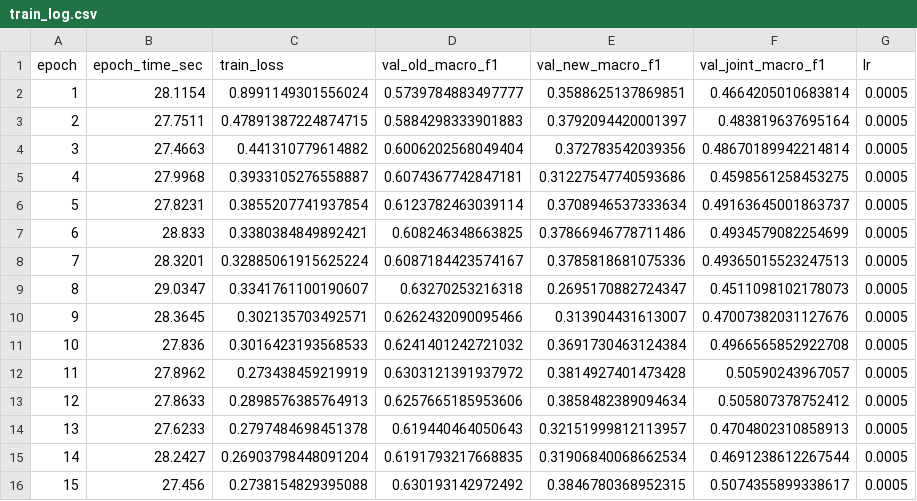
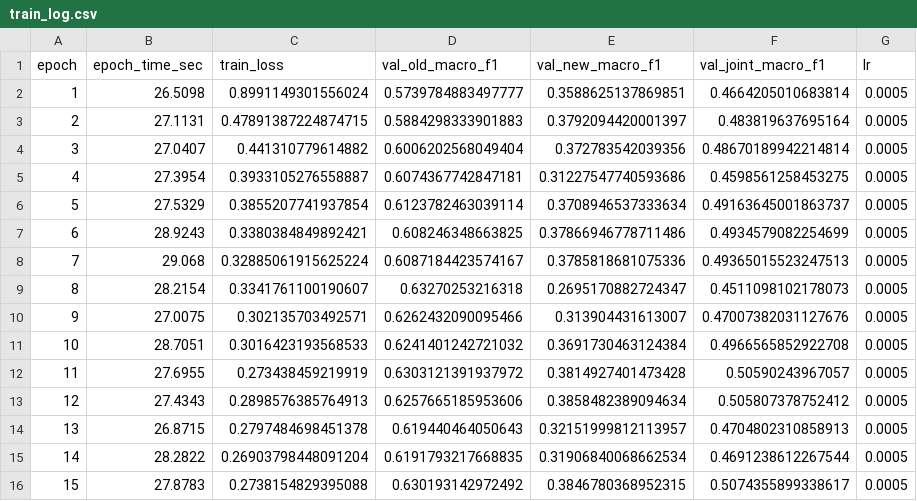
Before and after one commit to roycetheeban/CONTINUAL-LEARING-PLANT-DISEASE, a CSV file: experiments/part1_case1_scratch/Continuation/catB_new_classes/naive_full_retrain_head_expand/outputs/cycle1/logs/train_log.csv, drawn as a sheet.

```diff
--- a/experiments/part1_case1_scratch/Continuation/catB_new_classes/naive_full_retrain_head_expand/outputs/cycle1/logs/train_log.csv
+++ b/experiments/part1_case1_scratch/Continuation/catB_new_classes/naive_full_retrain_head_expand/outputs/cycle1/logs/train_log.csv
@@ -1,16 +1,16 @@
 epoch,epoch_time_sec,train_loss,val_old_macro_f1,val_new_macro_f1,val_joint_macro_f1,lr
-1,28.1154,0.8991149301556024,0.5739784883497777,0.3588625137869851,0.4664205010683814,0.0005
-2,27.7511,0.47891387224874715,0.5884298333901883,0.3792094420001397,0.483819637695164,0.0005
-3,27.4663,0.441310779614882,0.6006202568049404,0.372783542039356,0.48670189942214814,0.0005
-4,27.9968,0.3933105276558887,0.6074367742847181,0.31227547740593686,0.4598561258453275,0.0005
-5,27.8231,0.3855207741937854,0.6123782463039114,0.3708946537333634,0.49163645001863737,0.0005
-6,28.833,0.3380384849892421,0.608246348663825,0.37866946778711486,0.4934579082254699,0.0005
-7,28.3201,0.32885061915625224,0.6087184423574167,0.3785818681075336,0.49365015523247513,0.0005
-8,29.0347,0.3341761100190607,0.63270253216318,0.2695170882724347,0.4511098102178073,0.0005
-9,28.3645,0.302135703492571,0.6262432090095466,0.313904431613007,0.47007382031127676,0.0005
-10,27.836,0.3016423193568533,0.6241401242721032,0.3691730463124384,0.4966565852922708,0.0005
-11,27.8962,0.273438459219919,0.6303121391937972,0.3814927401473428,0.50590243967057,0.0005
-12,27.8633,0.2898576385764913,0.6257665185953606,0.3858482389094634,0.505807378752412,0.0005
-13,27.6233,0.2797484698451378,0.619440464050643,0.32151999812113957,0.4704802310858913,0.0005
-14,28.2427,0.26903798448091204,0.6191793217668835,0.31906840068662534,0.4691238612267544,0.0005
-15,27.456,0.2738154829395088,0.630193142972492,0.3846780368952315,0.5074355899338617,0.0005
+1,26.5098,0.8991149301556024,0.5739784883497777,0.3588625137869851,0.4664205010683814,0.0005
+2,27.1131,0.47891387224874715,0.5884298333901883,0.3792094420001397,0.483819637695164,0.0005
+3,27.0407,0.441310779614882,0.6006202568049404,0.372783542039356,0.48670189942214814,0.0005
+4,27.3954,0.3933105276558887,0.6074367742847181,0.31227547740593686,0.4598561258453275,0.0005
+5,27.5329,0.3855207741937854,0.6123782463039114,0.3708946537333634,0.49163645001863737,0.0005
+6,28.9243,0.3380384849892421,0.608246348663825,0.37866946778711486,0.4934579082254699,0.0005
+7,29.068,0.32885061915625224,0.6087184423574167,0.3785818681075336,0.49365015523247513,0.0005
+8,28.2154,0.3341761100190607,0.63270253216318,0.2695170882724347,0.4511098102178073,0.0005
+9,27.0075,0.302135703492571,0.6262432090095466,0.313904431613007,0.47007382031127676,0.0005
+10,28.7051,0.3016423193568533,0.6241401242721032,0.3691730463124384,0.4966565852922708,0.0005
+11,27.6955,0.273438459219919,0.6303121391937972,0.3814927401473428,0.50590243967057,0.0005
+12,27.4343,0.2898576385764913,0.6257665185953606,0.3858482389094634,0.505807378752412,0.0005
+13,26.8715,0.2797484698451378,0.619440464050643,0.32151999812113957,0.4704802310858913,0.0005
+14,28.2822,0.26903798448091204,0.6191793217668835,0.31906840068662534,0.4691238612267544,0.0005
+15,27.8783,0.2738154829395088,0.630193142972492,0.3846780368952315,0.5074355899338617,0.0005
```
Also changed, not shown: experiments/part1_case1_scratch/Continuation/catB_new_classes/naive_finetune/outputs/cycle1/logs/train_log.csv, experiments/part1_case1_scratch/Continuation/catB_new_classes/naive_finetune/outputs/cycle2/logs/train_log.csv, 51 other files.
